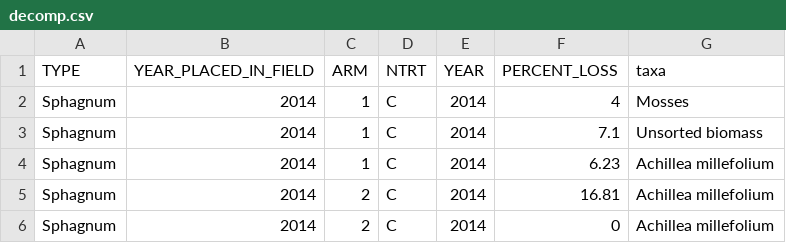
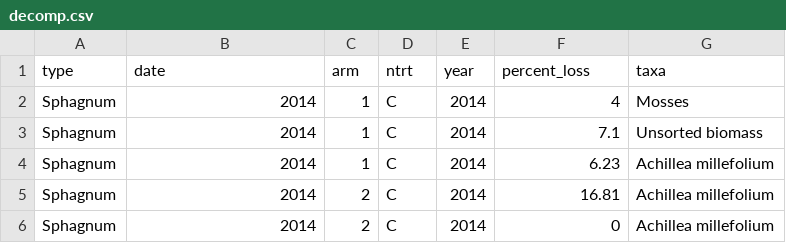
Before and after one commit to EDIorg/EMLassemblyline, a CSV file: inst/examples/data/decomp.csv, drawn as a sheet; only a part is shown; removed rows and columns are numbered as before the commit, all else as after; the diff names each change by its address in the sheet, - before the commit and + after, or states it on an @@ line.

Commit message:
Change data table column names for demonstrations
Changing column 'year' to 'date' triggers auto-detection of the date class. Additionally, changing column names to lower case follows a best practice.

```diff
--- a/inst/examples/data/decomp.csv
+++ b/inst/examples/data/decomp.csv
-row 1: TYPE | YEAR_PLACED_IN_FIELD | ARM | NTRT | YEAR | PERCENT_LOSS | taxa
+row 1: type | date | arm | ntrt | year | percent_loss | taxa
```
Also changed, not shown: inst/examples/data/nitrogen.csv, 50 other files.
